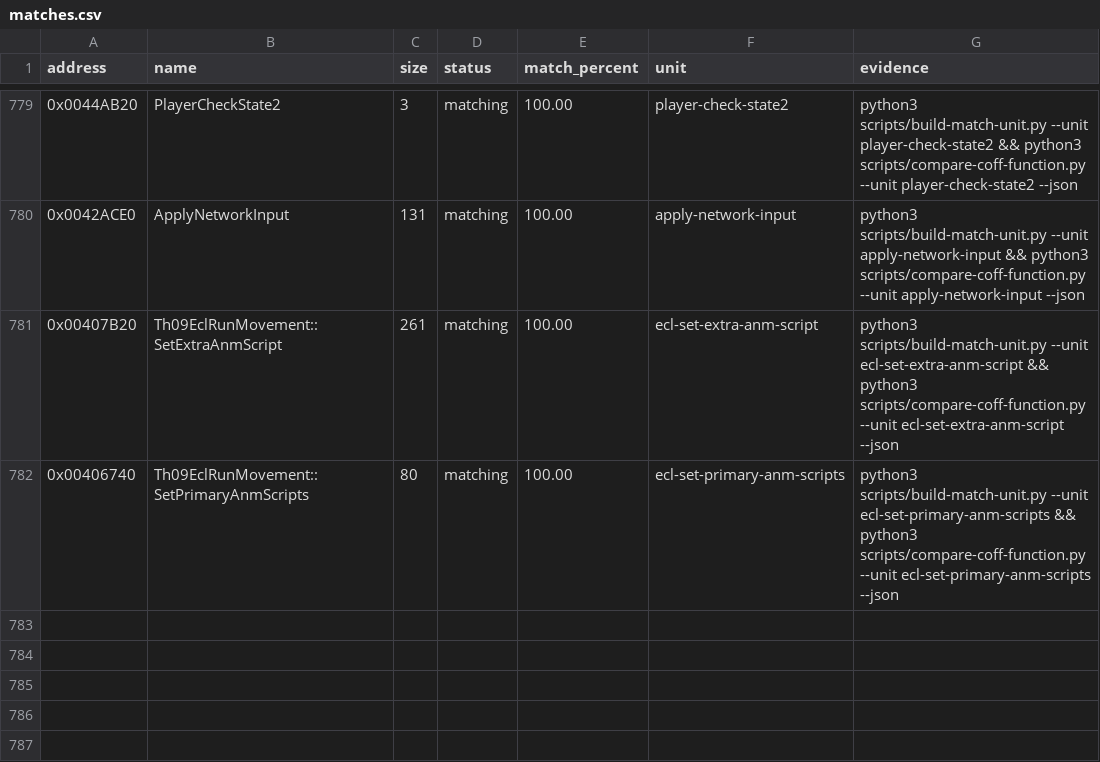
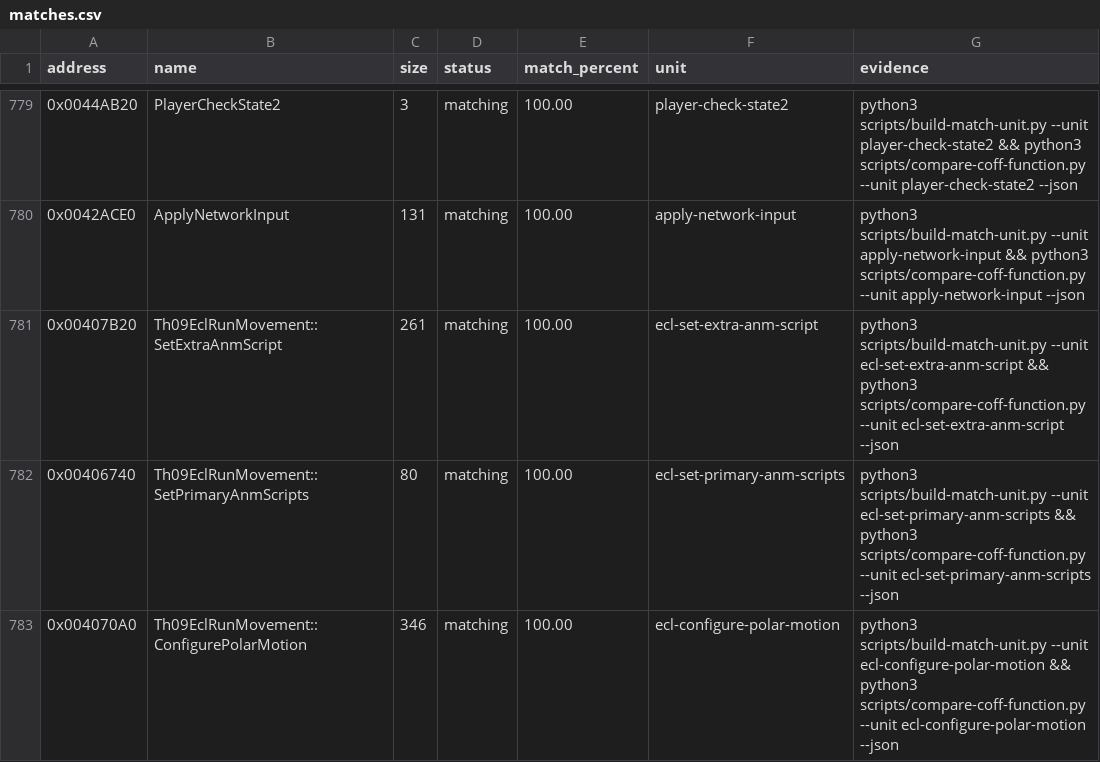
Before and after one commit to N0zoM1z0/th09, a CSV file: config/matches.csv, drawn as a sheet; only a part is shown, gaps mark what is left out.

Commit message:
gpt-web: exact ECL polar motion helper

```diff
--- a/config/matches.csv
+++ b/config/matches.csv
@@ -782 +782,2 @@ address,name,size,status,match_percent,unit,evidence
 0x00406740,Th09EclRunMovement::SetPrimaryAnmScripts,80,matching,100.00,ecl-set-primary-anm-scripts,python3 scripts/build-match-unit.py --unit ecl-set-primary-anm-scripts && python3 scripts/compare-coff-function.py --unit ecl-set-primary-anm-scripts --json
+0x004070A0,Th09EclRunMovement::ConfigurePolarMotion,346,matching,100.00,ecl-configure-polar-motion,python3 scripts/build-match-unit.py --unit ecl-configure-polar-motion && python3 scripts/compare-coff-function.py --unit ecl-configure-polar-motion --json
```
Also changed, not shown: 9 other files.
